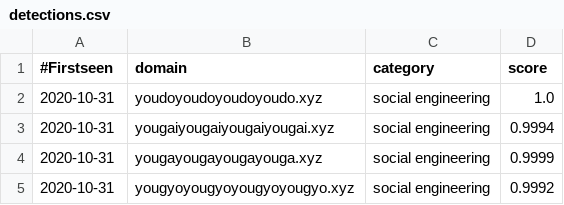
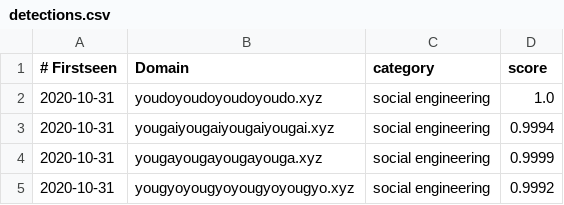
Before and after one commit to hilt86/patternex-feed, a CSV file: detections.csv, drawn as a sheet; only a part is shown.

Commit message:
header not importing

```diff
--- a/detections.csv
+++ b/detections.csv
@@ -1,2 +1,2 @@
-#Firstseen,domain,category,score
+# Firstseen,Domain,category,score
 2020-10-31,youdoyoudoyoudoyoudo.xyz,social engineering,1.0
```
